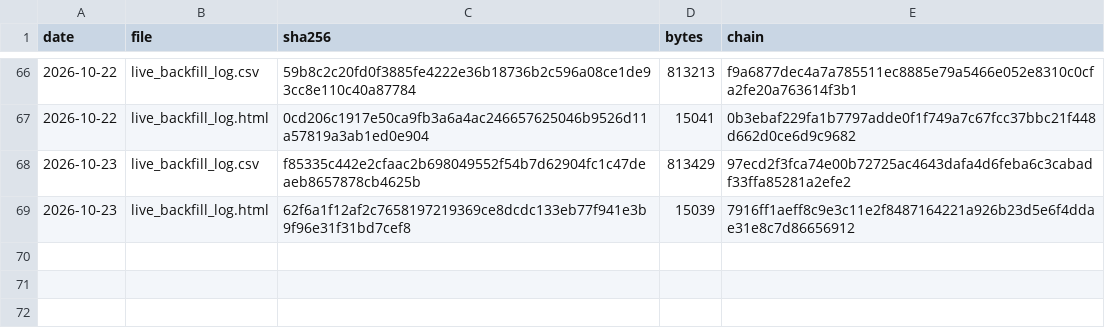
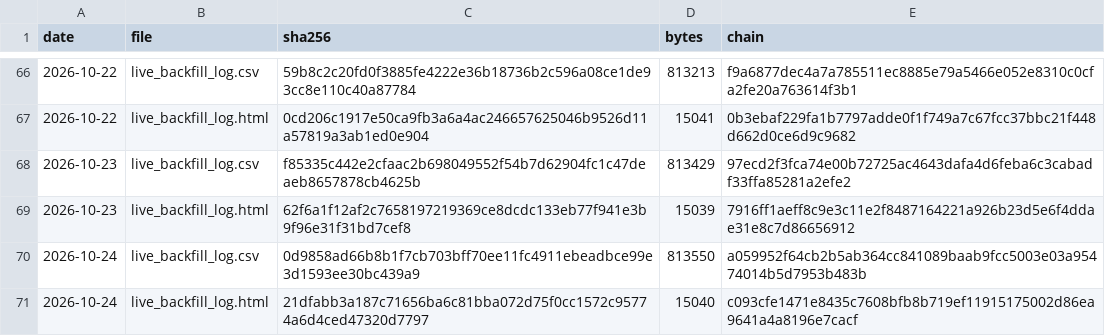
Before and after one commit to keishi-takagi/signal-log-hashes, a TSV file: hashes.tsv, drawn as a sheet; only a part is shown, gaps mark what is left out.

Commit message:
hashlog 2026-10-24

```diff
--- a/hashes.tsv
+++ b/hashes.tsv
@@ -69 +69,3 @@ date	file	sha256	bytes	chain
 2026-10-23	live_backfill_log.html	62f6a1f12af2c7658197219369ce8dcdc133eb77f941e3b9f96e31f31bd7cef8	15039	7916ff1aeff8c9e3c11e2f8487164221a926b23d5e6f4ddae31e8c7d86656912
+2026-10-24	live_backfill_log.csv	0d9858ad66b8b1f7cb703bff70ee11fc4911ebeadbce99e3d1593ee30bc439a9	813550	a059952f64cb2b5ab364cc841089baab9fcc5003e03a95474014b5d7953b483b
+2026-10-24	live_backfill_log.html	21dfabb3a187c71656ba6c81bba072d75f0cc1572c95774a6d4ced47320d7797	15040	c093cfe1471e8435c7608bfb8b719ef11915175002d86ea9641a4a8196e7cacf
```
